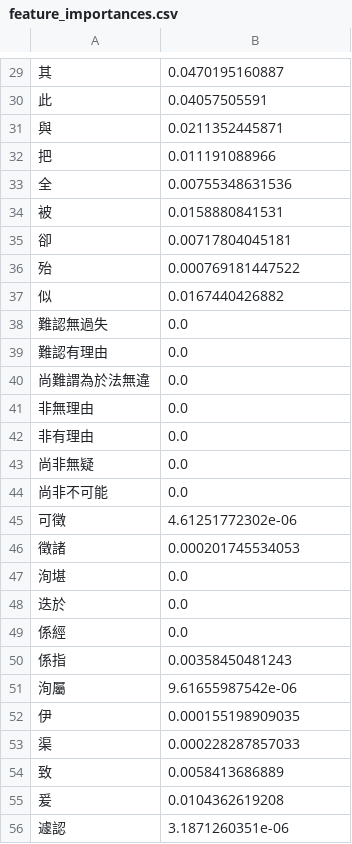
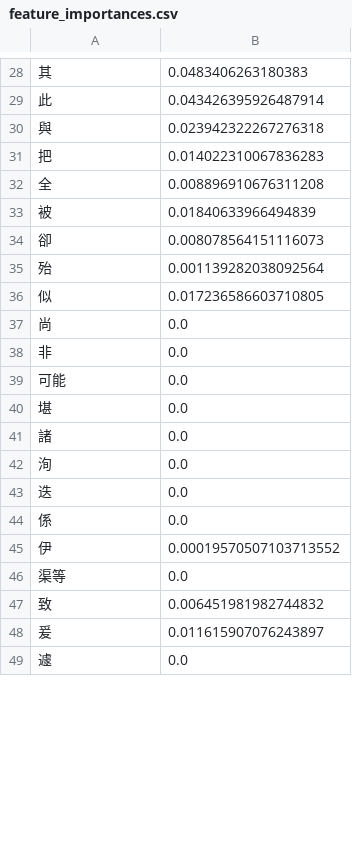
Before and after one commit to ldes89150/Linguistic_Analysis_Final_Project, a CSV file: feature_importances.csv, drawn as a sheet; only a part is shown, gaps mark what is left out; the diff covers the shown part only.

```diff
--- a/feature_importances.csv
+++ b/feature_importances.csv
@@ -29,28 +28,22 @@
-其,0.0470195160887
-此,0.04057505591
-與,0.0211352445871
-把,0.011191088966
-全,0.00755348631536
-被,0.0158880841531
-卻,0.00717804045181
-殆,0.000769181447522
-似,0.0167440426882
-難認無過失,0.0
-難認有理由,0.0
-尚難謂為於法無違,0.0
-非無理由,0.0
-非有理由,0.0
-尚非無疑,0.0
-尚非不可能,0.0
-可徵,4.61251772302e-06
-徵諸,0.000201745534053
-洵堪,0.0
-迭於,0.0
-係經,0.0
-係指,0.00358450481243
-洵屬,9.61655987542e-06
-伊,0.000155198909035
-渠,0.000228287857033
-致,0.0058413686889
-爰,0.0104362619208
-遽認,3.1871260351e-06
+其,0.0483406263180383
+此,0.043426395926487914
+與,0.023942322267276318
+把,0.014022310067836283
+全,0.008896910676311208
+被,0.01840633966494839
+卻,0.008078564151116073
+殆,0.001139282038092564
+似,0.017236586603710805
+尚,0.0
+非,0.0
+可能,0.0
+堪,0.0
+諸,0.0
+洵,0.0
+迭,0.0
+係,0.0
+伊,0.00019570507103713552
+渠等,0.0
+致,0.006451981982744832
+爰,0.011615907076243897
+遽,0.0
```
Also changed, not shown: 8 added rows, 11 removed rows and 43 edited cells elsewhere in this file, predict.csv, predict_proba.csv, 3 other files.
